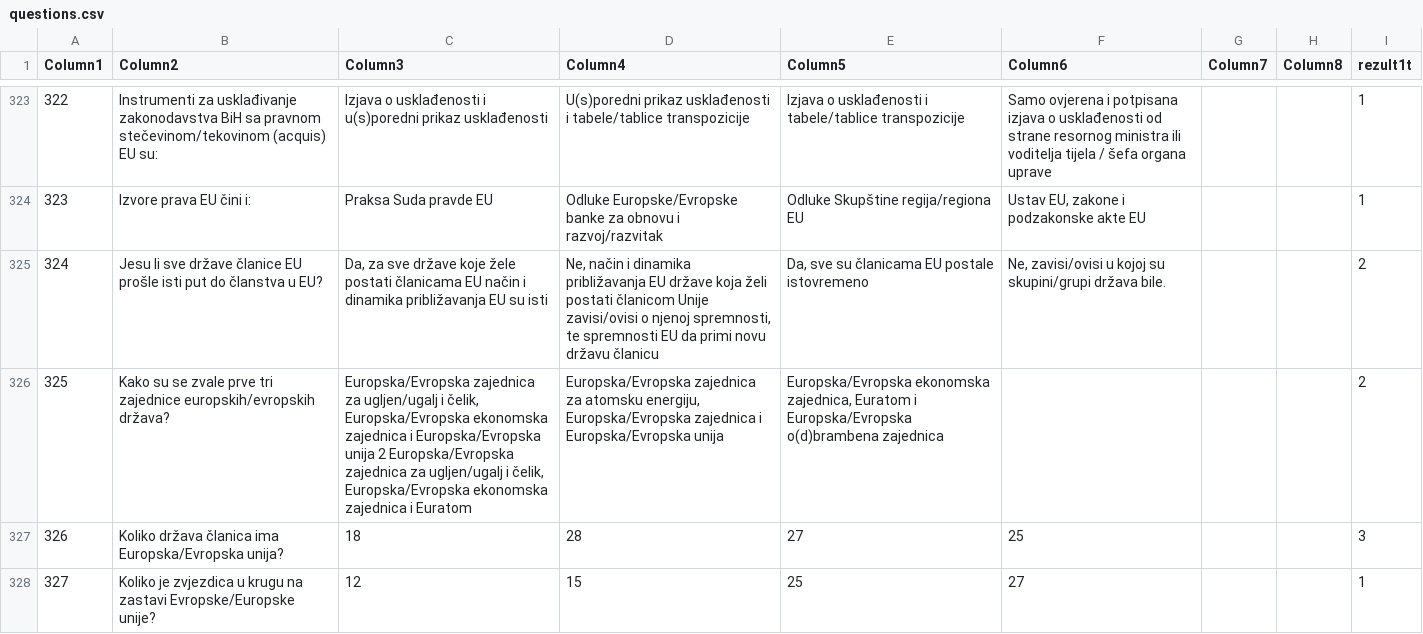
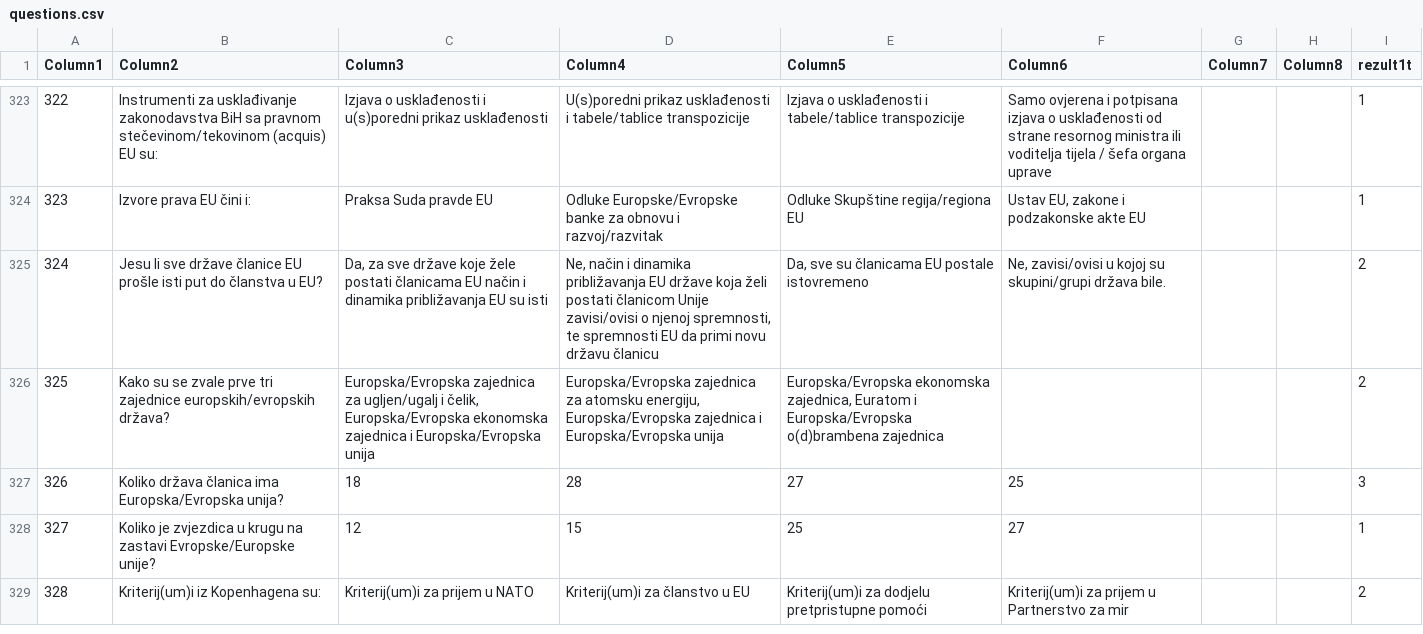
Before and after one commit to ernadosmic/django_simple_quiz_public, a CSV file: apps/javna_uprava_vss_brcko/questions.csv, drawn as a sheet; only a part is shown, gaps mark what is left out; the shorter side is filled out with more unchanged rows.

```diff
--- a/apps/javna_uprava_vss_brcko/questions.csv
+++ b/apps/javna_uprava_vss_brcko/questions.csv
@@ -325,3 +325,3 @@
 324;Jesu li sve države članice EU prošle isti put do članstva u EU?;Da, za sve države koje žele postati članicama EU način i dinamika približavanja EU su isti;Ne, način i dinamika približavanja EU države koja želi postati članicom Unije zavisi/ovisi o njenoj spremnosti, te spremnosti EU da primi novu državu članicu;Da, sve su članicama EU postale istovremeno;Ne, zavisi/ovisi u kojoj su skupini/grupi država bile.;;;2
-325;Kako su se zvale prve tri zajednice europskih/evropskih država?;Europska/Evropska zajednica za ugljen/ugalj i čelik, Europska/Evropska ekonomska zajednica i Europska/Evropska unija 2 Europska/Evropska zajednica za ugljen/ugalj i čelik, Europska/Evropska ekonomska zajednica i Euratom;Europska/Evropska zajednica za atomsku energiju, Europska/Evropska zajednica i Europska/Evropska unija;Europska/Evropska ekonomska zajednica, Euratom i Europska/Evropska o(d)brambena zajednica;;;;2
+325;Kako su se zvale prve tri zajednice europskih/evropskih država?;Europska/Evropska zajednica za ugljen/ugalj i čelik, Europska/Evropska ekonomska zajednica i Europska/Evropska unija;Europska/Evropska zajednica za atomsku energiju, Europska/Evropska zajednica i Europska/Evropska unija;Europska/Evropska ekonomska zajednica, Euratom i Europska/Evropska o(d)brambena zajednica;;;;2
 326;Koliko država članica ima Europska/Evropska unija?;18;28;27;25;;;3
```
Also changed, not shown: 1 other file.
